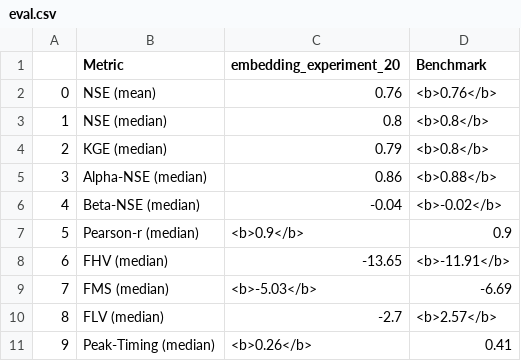
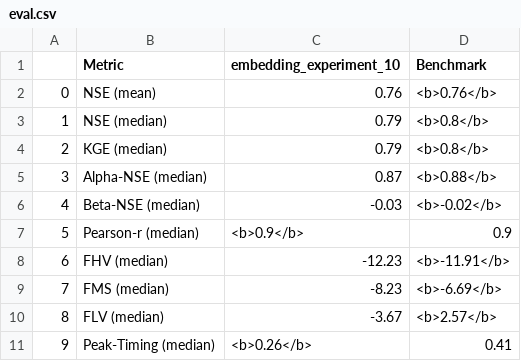
Before and after one commit to EmilRyd/Fine-Flood-Forecasts, a CSV file: experiment/outputs/evals/eval.csv, drawn as a sheet.

```diff
--- a/experiment/outputs/evals/eval.csv
+++ b/experiment/outputs/evals/eval.csv
@@ -1,11 +1,11 @@
-,Metric,embedding_experiment_20,Benchmark
+,Metric,embedding_experiment_10,Benchmark
 0,NSE (mean),0.76,<b>0.76</b>
-1,NSE (median),0.8,<b>0.8</b>
+1,NSE (median),0.79,<b>0.8</b>
 2,KGE (median),0.79,<b>0.8</b>
-3,Alpha-NSE (median),0.86,<b>0.88</b>
-4,Beta-NSE (median),-0.04,<b>-0.02</b>
+3,Alpha-NSE (median),0.87,<b>0.88</b>
+4,Beta-NSE (median),-0.03,<b>-0.02</b>
 5,Pearson-r (median),<b>0.9</b>,0.9
-6,FHV (median),-13.65,<b>-11.91</b>
-7,FMS (median),<b>-5.03</b>,-6.69
-8,FLV (median),-2.7,<b>2.57</b>
+6,FHV (median),-12.23,<b>-11.91</b>
+7,FMS (median),-8.23,<b>-6.69</b>
+8,FLV (median),-3.67,<b>2.57</b>
 9,Peak-Timing (median),<b>0.26</b>,0.41
```
Also changed, not shown: 20 other files.
